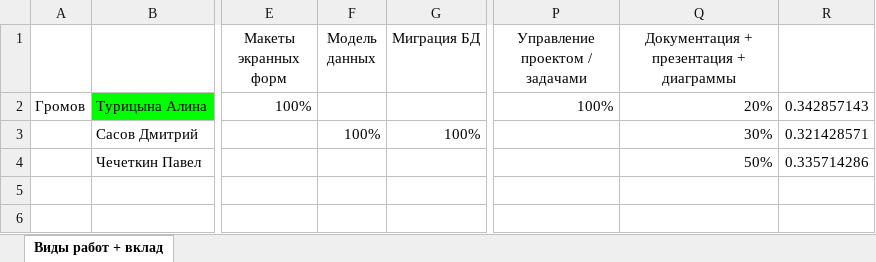
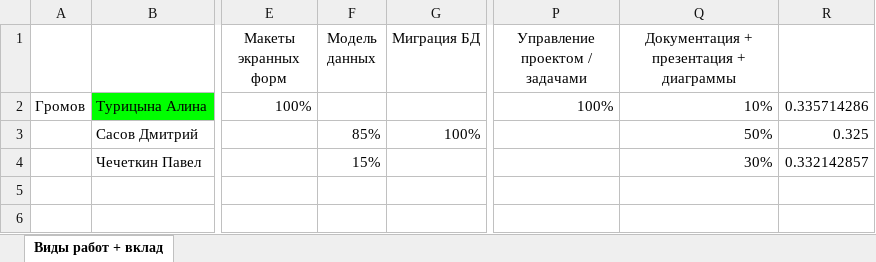
Before and after one commit to MDKP2020/Turitsyna, an Excel workbook: Вклад в работу.xlsx, sheet Виды работ + вклад, drawn as a sheet; only a part is shown, gaps mark what is left out; values as stored, in another font and other column widths than the file's, no borders; the diff names each change by its address in the sheet, - before the commit and + after, or states it on an @@ line.

Commit message:
Исправлен вклад в работу

```diff
--- a/Вклад в работу.xlsx (sheet Виды работ + вклад)
+++ b/Вклад в работу.xlsx (sheet Виды работ + вклад)
-Q2: 20%
+Q2: 10%
-R2: 0.342857143
+R2: 0.335714286
-F3 (Модель данных): 100%
+F3 (Модель данных): 85%
-Q3: 30%
+Q3: 50%
-R3: 0.321428571
+R3: 0.325
-F4 (Модель данных): (empty)
+F4 (Модель данных): 15%
-Q4: 50%
+Q4: 30%
-R4: 0.335714286
+R4: 0.332142857
```
Also changed, not shown: 1 other file.
